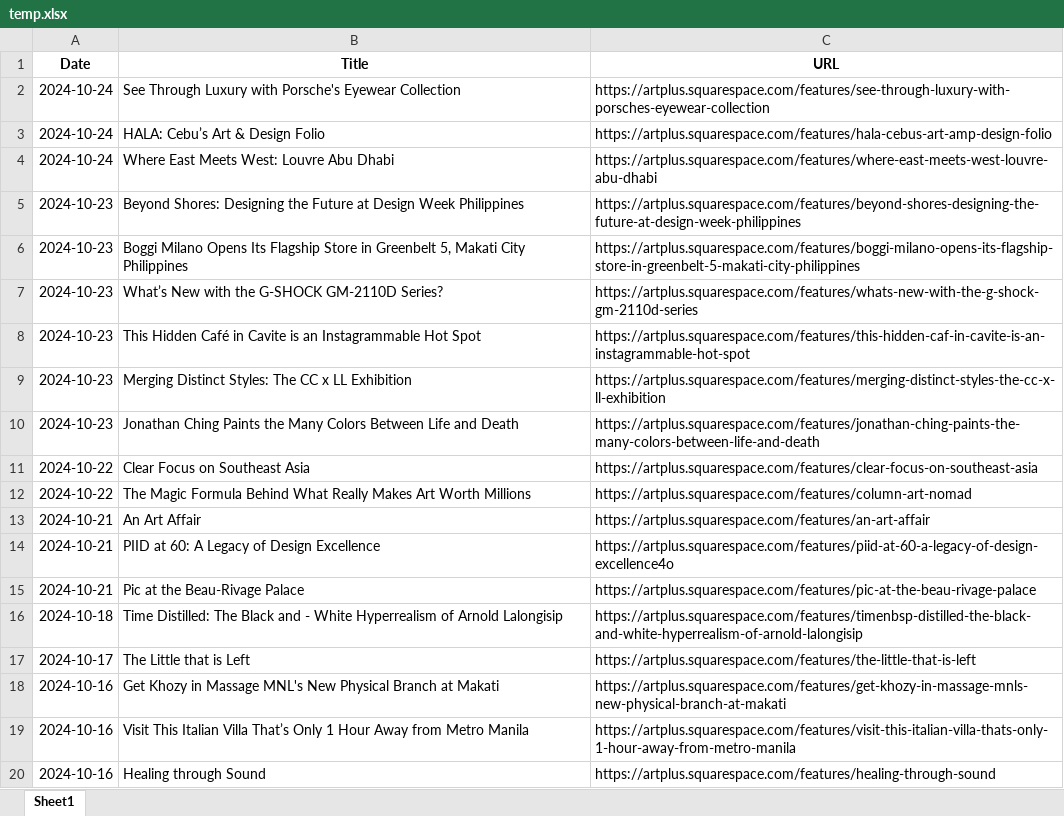
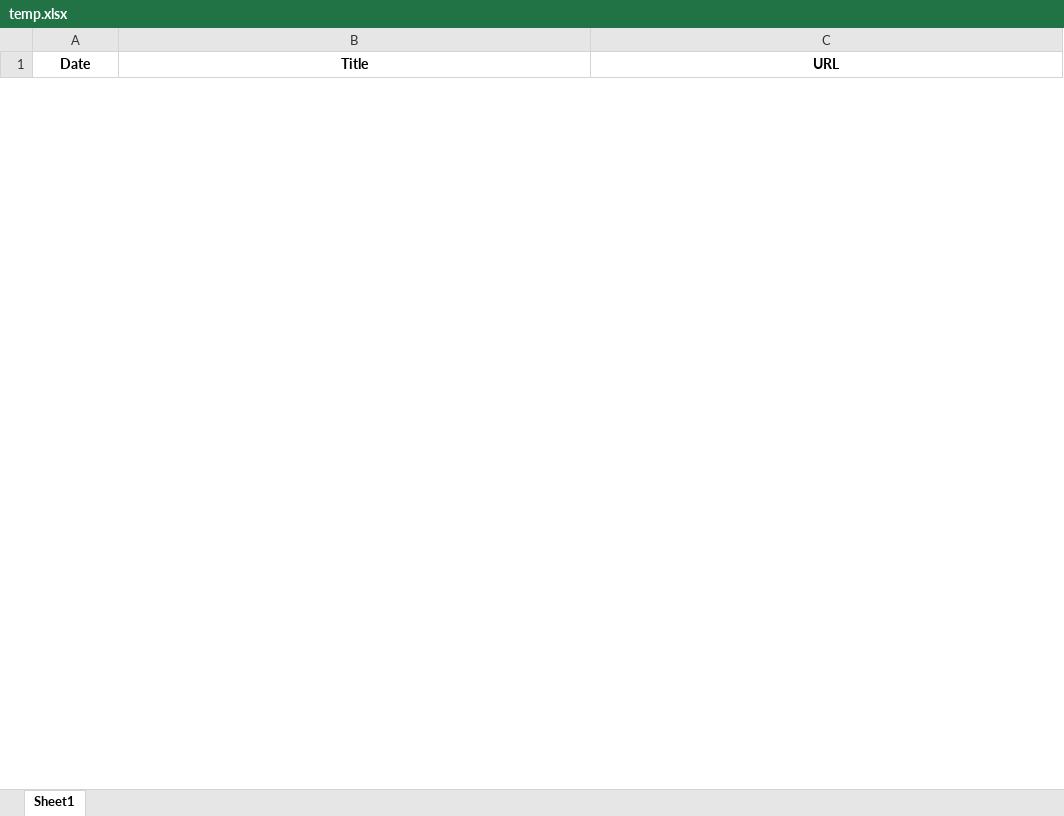
Before and after one commit to AShinra/MMI_MACROS, an Excel workbook: pages/fetcher_temp/temp.xlsx, sheet Sheet1, drawn as a sheet; only a part is shown; values as stored, in another font and other column widths than the file's, no borders; removed rows and columns are numbered as before the commit, all else as after; the diff covers the shown part only; the diff names each change by its address in the sheet, - before the commit and + after, or states it on an @@ line.

```diff
--- a/pages/fetcher_temp/temp.xlsx (sheet Sheet1)
+++ b/pages/fetcher_temp/temp.xlsx (sheet Sheet1)
-row 2: 2024-10-24 | See Through Luxury with Porsche's Eyewear Collection | https://artplus.squarespace.com/features/see-through-luxury-with-porsches-eyewear-collection
-row 3: 2024-10-24 | HALA: Cebu’s Art & Design Folio | https://artplus.squarespace.com/features/hala-cebus-art-amp-design-folio
-row 4: 2024-10-24 | Where East Meets West: Louvre Abu Dhabi | https://artplus.squarespace.com/features/where-east-meets-west-louvre-abu-dhabi
-row 5: 2024-10-23 | Beyond Shores: Designing the Future at Design Week Philippines | https://artplus.squarespace.com/features/beyond-shores-designing-the-future-at-design-week-philippines
-row 6: 2024-10-23 | Boggi Milano Opens Its Flagship Store in Greenbelt 5, Makati City Philippines | https://artplus.squarespace.com/features/boggi-milano-opens-its-flagship-store-in-greenbelt-5-makati-city-philippines
-row 7: 2024-10-23 | What’s New with the G-SHOCK GM-2110D Series? | https://artplus.squarespace.com/features/whats-new-with-the-g-shock-gm-2110d-series
-row 8: 2024-10-23 | This Hidden Café in Cavite is an Instagrammable Hot Spot | https://artplus.squarespace.com/features/this-hidden-caf-in-cavite-is-an-instagrammable-hot-spot
-row 9: 2024-10-23 | Merging Distinct Styles: The CC x LL Exhibition | https://artplus.squarespace.com/features/merging-distinct-styles-the-cc-x-ll-exhibition
-row 10: 2024-10-23 | Jonathan Ching Paints the Many Colors Between Life and Death | https://artplus.squarespace.com/features/jonathan-ching-paints-the-many-colors-between-life-and-death
-row 11: 2024-10-22 | Clear Focus on Southeast Asia | https://artplus.squarespace.com/features/clear-focus-on-southeast-asia
-row 12: 2024-10-22 | The Magic Formula Behind What Really Makes Art Worth Millions | https://artplus.squarespace.com/features/column-art-nomad
-row 13: 2024-10-21 | An Art Affair | https://artplus.squarespace.com/features/an-art-affair
-row 14: 2024-10-21 | PIID at 60: A Legacy of Design Excellence | https://artplus.squarespace.com/features/piid-at-60-a-legacy-of-design-excellence4o
-row 15: 2024-10-21 | Pic at the Beau-Rivage Palace | https://artplus.squarespace.com/features/pic-at-the-beau-rivage-palace
-row 16: 2024-10-18 | Time Distilled: The Black and - White Hyperrealism of Arnold Lalongisip | https://artplus.squarespace.com/features/timenbsp-distilled-the-black-and-white-hyperrealism-of-arnold-lalongisip
-row 17: 2024-10-17 | The Little that is Left | https://artplus.squarespace.com/features/the-little-that-is-left
-row 18: 2024-10-16 | Get Khozy in Massage MNL's New Physical Branch at Makati | https://artplus.squarespace.com/features/get-khozy-in-massage-mnls-new-physical-branch-at-makati
-row 19: 2024-10-16 | Visit This Italian Villa That’s Only 1 Hour Away from Metro Manila | https://artplus.squarespace.com/features/visit-this-italian-villa-thats-only-1-hour-away-from-metro-manila
-row 20: 2024-10-16 | Healing through Sound | https://artplus.squarespace.com/features/healing-through-sound
```
Also changed, not shown: 29 added rows and 19 removed rows elsewhere in this sheet, 1 other file.
